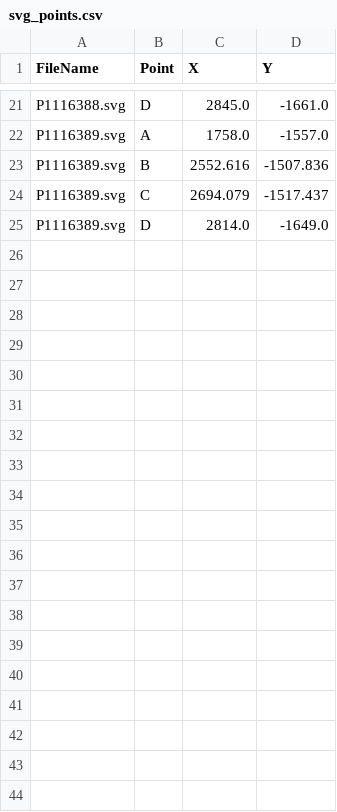
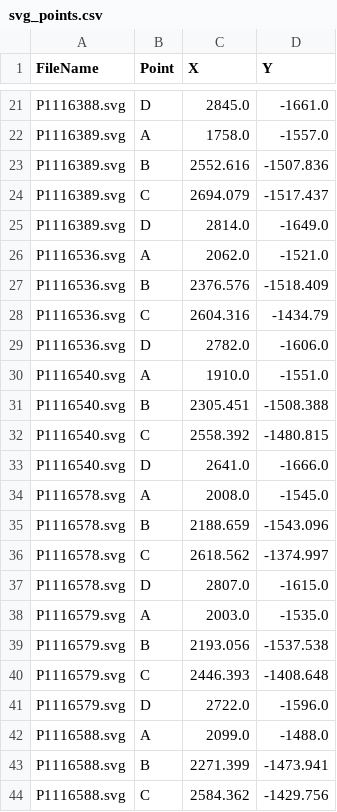
Before and after one commit to florianmischke/shape-optimisation-of-samaras, a CSV file: svg/le/svg_points.csv, drawn as a sheet; only a part is shown, gaps mark what is left out; the diff covers the shown part only; the diff names each change by its address in the sheet, - before the commit and + after, or states it on an @@ line.

Commit message:
Update svg_points.csv

```diff
--- a/svg/le/svg_points.csv
+++ b/svg/le/svg_points.csv
+row 26: P1116536.svg | A | 2062.0 | -1521.0
+row 27: P1116536.svg | B | 2376.576 | -1518.409
+row 28: P1116536.svg | C | 2604.316 | -1434.79
+row 29: P1116536.svg | D | 2782.0 | -1606.0
+row 30: P1116540.svg | A | 1910.0 | -1551.0
+row 31: P1116540.svg | B | 2305.451 | -1508.388
+row 32: P1116540.svg | C | 2558.392 | -1480.815
+row 33: P1116540.svg | D | 2641.0 | -1666.0
+row 34: P1116578.svg | A | 2008.0 | -1545.0
+row 35: P1116578.svg | B | 2188.659 | -1543.096
+row 36: P1116578.svg | C | 2618.562 | -1374.997
+row 37: P1116578.svg | D | 2807.0 | -1615.0
+row 38: P1116579.svg | A | 2003.0 | -1535.0
+row 39: P1116579.svg | B | 2193.056 | -1537.538
+row 40: P1116579.svg | C | 2446.393 | -1408.648
+row 41: P1116579.svg | D | 2722.0 | -1596.0
+row 42: P1116588.svg | A | 2099.0 | -1488.0
+row 43: P1116588.svg | B | 2271.399 | -1473.941
+row 44: P1116588.svg | C | 2584.362 | -1429.756
```
Also changed, not shown: 29 added rows elsewhere in this file.
